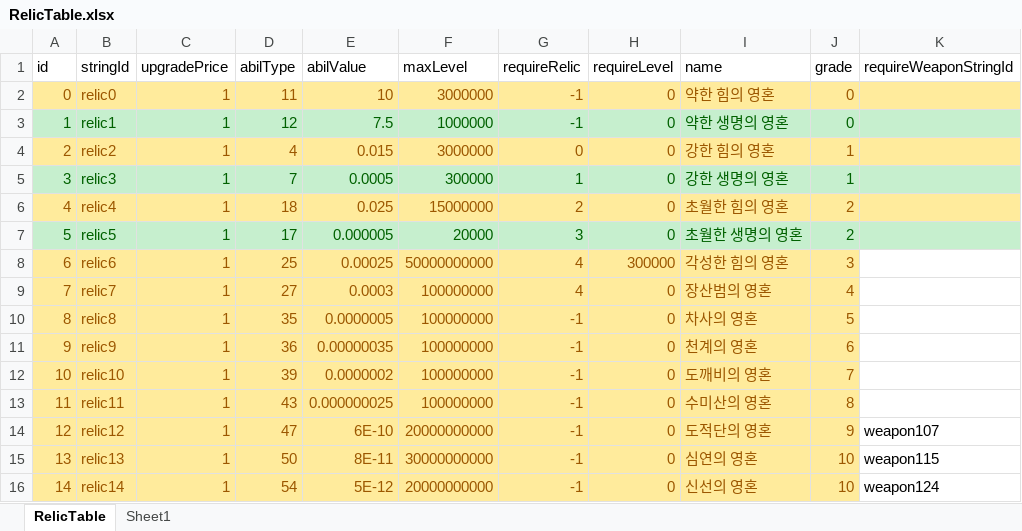
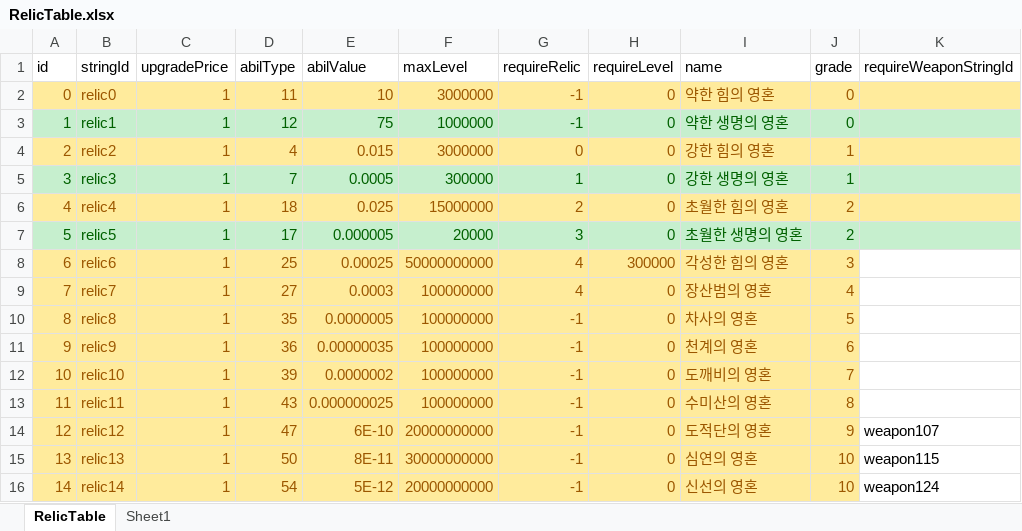
Before and after one commit to luckyzwei/Yosaki-1, an Excel workbook: Assets/06.Table/RelicTable.xlsx, sheet RelicTable, drawn as a sheet; only a part is shown; values as stored, in another font and other column widths than the file's, no borders; the diff names each change by its address in the sheet, - before the commit and + after, or states it on an @@ line.

```diff
--- a/Assets/06.Table/RelicTable.xlsx (sheet RelicTable)
+++ b/Assets/06.Table/RelicTable.xlsx (sheet RelicTable)
-E3 (abilValue): 7.5
+E3 (abilValue): 75
```
Also changed, not shown: 8 other files.
